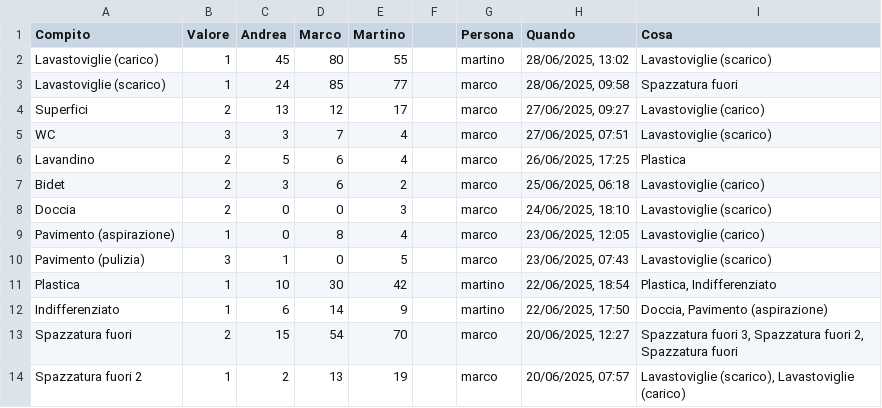
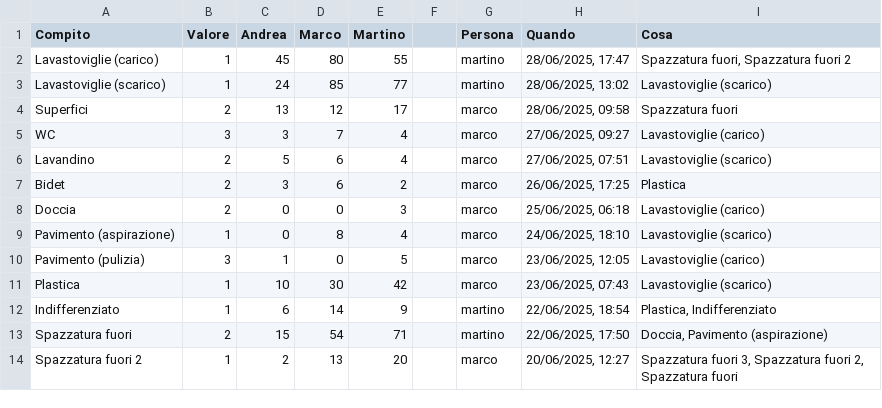
Before and after one commit to BertrandPouget/v0-litpi, a CSV file: data/chores.csv, drawn as a sheet; only a part is shown; the diff covers the shown part only.

Commit message:
Update chores for martino

```diff
--- a/data/chores.csv
+++ b/data/chores.csv
@@ -1,14 +1,14 @@
 Compito,Valore,Andrea,Marco,Martino,,Persona,Quando,Cosa
-Lavastoviglie (carico),1,45,80,55,,martino,"28/06/2025, 13:02",Lavastoviglie (scarico)
-Lavastoviglie (scarico),1,24,85,77,,marco,"28/06/2025, 09:58",Spazzatura fuori
-Superfici,2,13,12,17,,marco,"27/06/2025, 09:27",Lavastoviglie (carico)
-WC,3,3,7,4,,marco,"27/06/2025, 07:51",Lavastoviglie (scarico)
-Lavandino,2,5,6,4,,marco,"26/06/2025, 17:25",Plastica
-Bidet,2,3,6,2,,marco,"25/06/2025, 06:18",Lavastoviglie (carico)
-Doccia,2,0,0,3,,marco,"24/06/2025, 18:10",Lavastoviglie (scarico)
-Pavimento (aspirazione),1,0,8,4,,marco,"23/06/2025, 12:05",Lavastoviglie (carico)
-Pavimento (pulizia),3,1,0,5,,marco,"23/06/2025, 07:43",Lavastoviglie (scarico)
-Plastica,1,10,30,42,,martino,"22/06/2025, 18:54","Plastica, Indifferenziato"
-Indifferenziato,1,6,14,9,,martino,"22/06/2025, 17:50","Doccia, Pavimento (aspirazione)"
-Spazzatura fuori,2,15,54,70,,marco,"20/06/2025, 12:27","Spazzatura fuori 3, Spazzatura fuori 2, Spazzatura fuori"
-Spazzatura fuori 2,1,2,13,19,,marco,"20/06/2025, 07:57","Lavastoviglie (scarico), Lavastoviglie (carico)"
+Lavastoviglie (carico),1,45,80,55,,martino,"28/06/2025, 17:47","Spazzatura fuori, Spazzatura fuori 2"
+Lavastoviglie (scarico),1,24,85,77,,martino,"28/06/2025, 13:02",Lavastoviglie (scarico)
+Superfici,2,13,12,17,,marco,"28/06/2025, 09:58",Spazzatura fuori
+WC,3,3,7,4,,marco,"27/06/2025, 09:27",Lavastoviglie (carico)
+Lavandino,2,5,6,4,,marco,"27/06/2025, 07:51",Lavastoviglie (scarico)
+Bidet,2,3,6,2,,marco,"26/06/2025, 17:25",Plastica
+Doccia,2,0,0,3,,marco,"25/06/2025, 06:18",Lavastoviglie (carico)
+Pavimento (aspirazione),1,0,8,4,,marco,"24/06/2025, 18:10",Lavastoviglie (scarico)
+Pavimento (pulizia),3,1,0,5,,marco,"23/06/2025, 12:05",Lavastoviglie (carico)
+Plastica,1,10,30,42,,marco,"23/06/2025, 07:43",Lavastoviglie (scarico)
+Indifferenziato,1,6,14,9,,martino,"22/06/2025, 18:54","Plastica, Indifferenziato"
+Spazzatura fuori,2,15,54,71,,martino,"22/06/2025, 17:50","Doccia, Pavimento (aspirazione)"
+Spazzatura fuori 2,1,2,13,20,,marco,"20/06/2025, 12:27","Spazzatura fuori 3, Spazzatura fuori 2, Spazzatura fuori"
```
Also changed, not shown: 1 added row and 5 edited cells elsewhere in this file.
